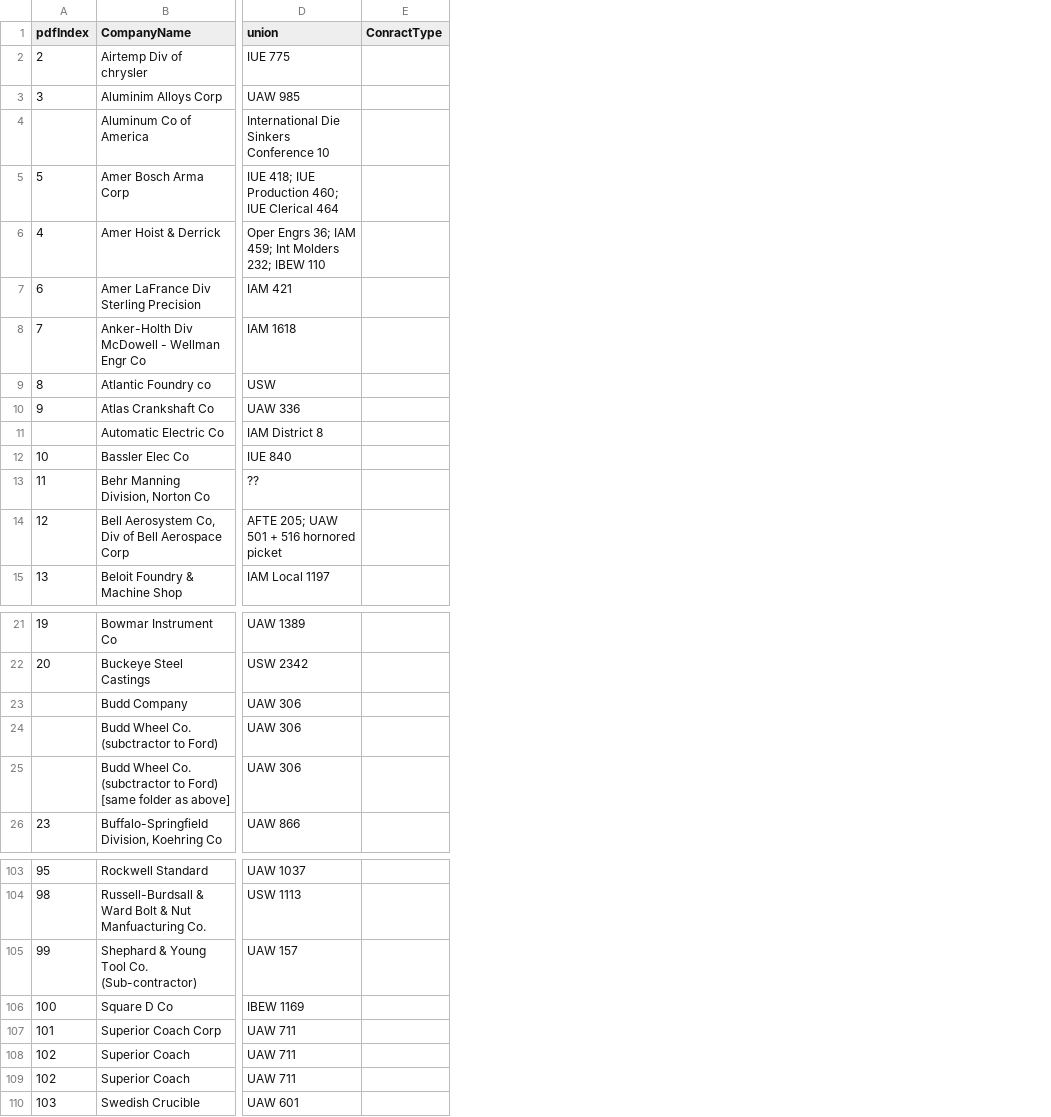
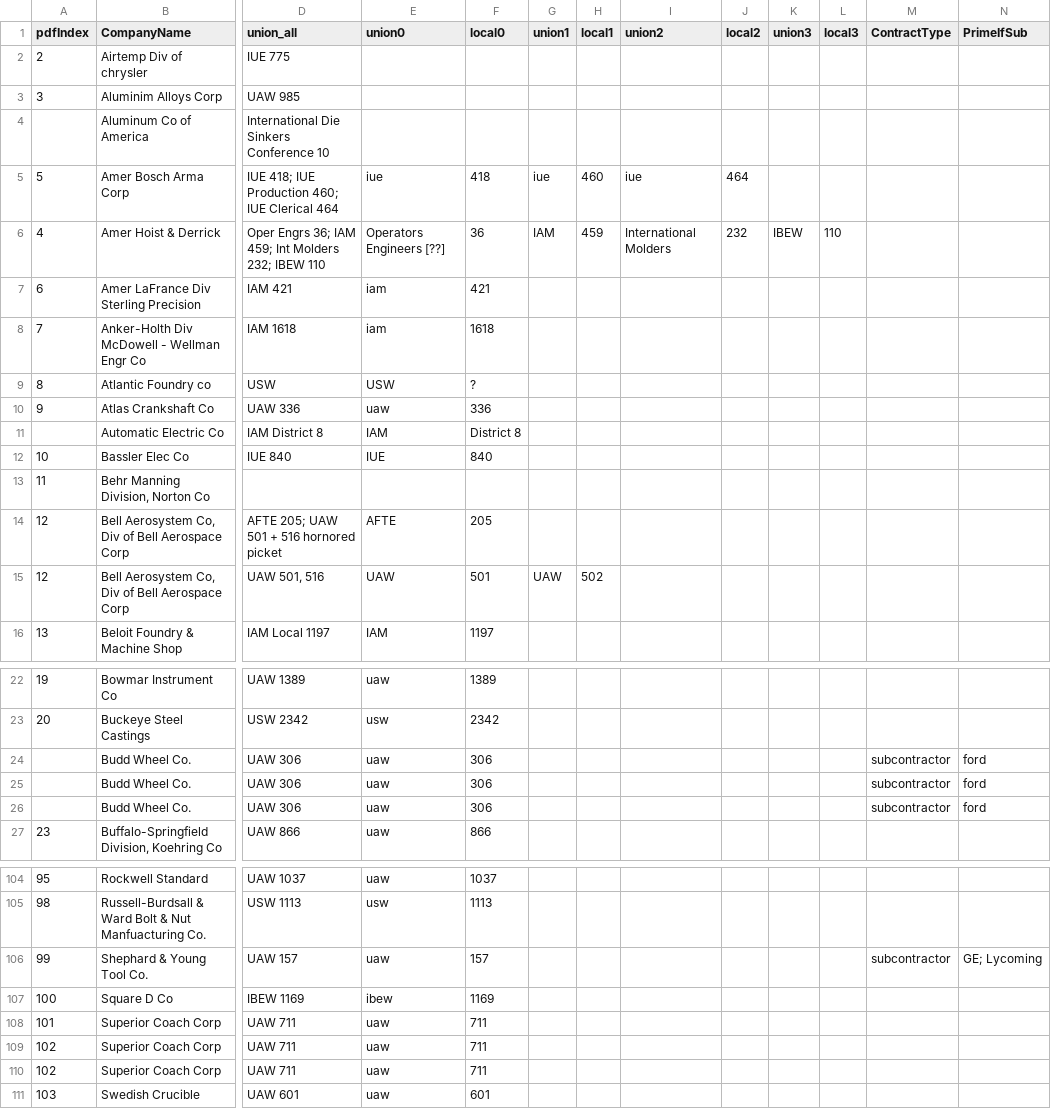
Before and after one commit to t-a-trahan/66strikes, a CSV file: strike_list_clean.csv, drawn as a sheet; only a part is shown, gaps mark what is left out; removed rows and columns are numbered as before the commit, all else as after; rows hold the shown columns only; the diff covers the shown part only; the diff names each change by its address in the sheet, - before the commit and + after, or states it on an @@ line.

Commit message:
made edits to strike csv

```diff
--- a/strike_list_clean.csv
+++ b/strike_list_clean.csv
-column E (ConractType), empty
+column E (union0), rows 5-14: iue | Operators Engineers [??] | iam | iam | USW | uaw | IAM | IUE |  | AFTE; row 16: IAM; rows 22-27: uaw | usw | uaw | uaw | uaw | uaw; rows 104-111: uaw | usw | uaw | ibew | uaw | uaw | uaw | uaw
+column F (local0), rows 5-14: 418 | 36 | 421 | 1618 | ? | 336 | District 8 | 840 |  | 205; row 16: 1197; rows 22-27: 1389 | 2342 | 306 | 306 | 306 | 866; rows 104-111: 1037 | 1113 | 157 | 1169 | 711 | 711 | 711 | 601
+column G (union1), rows 5-6: iue | IAM
+column H (local1), rows 5-6: 460 | 459
+column I (union2), rows 5-6: iue | International Molders
+column J (local2), rows 5-6: 464 | 232
+column K (union3), row 6: IBEW
+column L (local3), row 6: 110
+column M (ContractType), rows 24-26: all subcontractor; row 106: subcontractor
+column N (PrimeIfSub), rows 24-26: all ford; row 106: GE; Lycoming
-D1: union
+D1: union_all
-D13 (union_all): ??
+D13 (union_all): (empty)
+row 15: 12 | Bell Aerosystem Co, Div of Bell Aerospace Corp | UAW 501, 516 | UAW | 501 | UAW | 502
-B24 (CompanyName): Budd Company
+B24 (CompanyName): Budd Wheel Co.
-B25 (CompanyName): Budd Wheel Co. (subctractor to Ford)
+B25 (CompanyName): Budd Wheel Co.
-B26 (CompanyName): Budd Wheel Co. (subctractor to Ford) [same folder as above]
+B26 (CompanyName): Budd Wheel Co.
-B106 (CompanyName): Shephard & Young Tool Co. (Sub-contractor)
+B106 (CompanyName): Shephard & Young Tool Co.
-B109:B110 (CompanyName): Superior Coach
+B109:B110 (CompanyName): Superior Coach Corp
```
Also changed, not shown: 8 edited cells elsewhere in this file, 1 other file.
